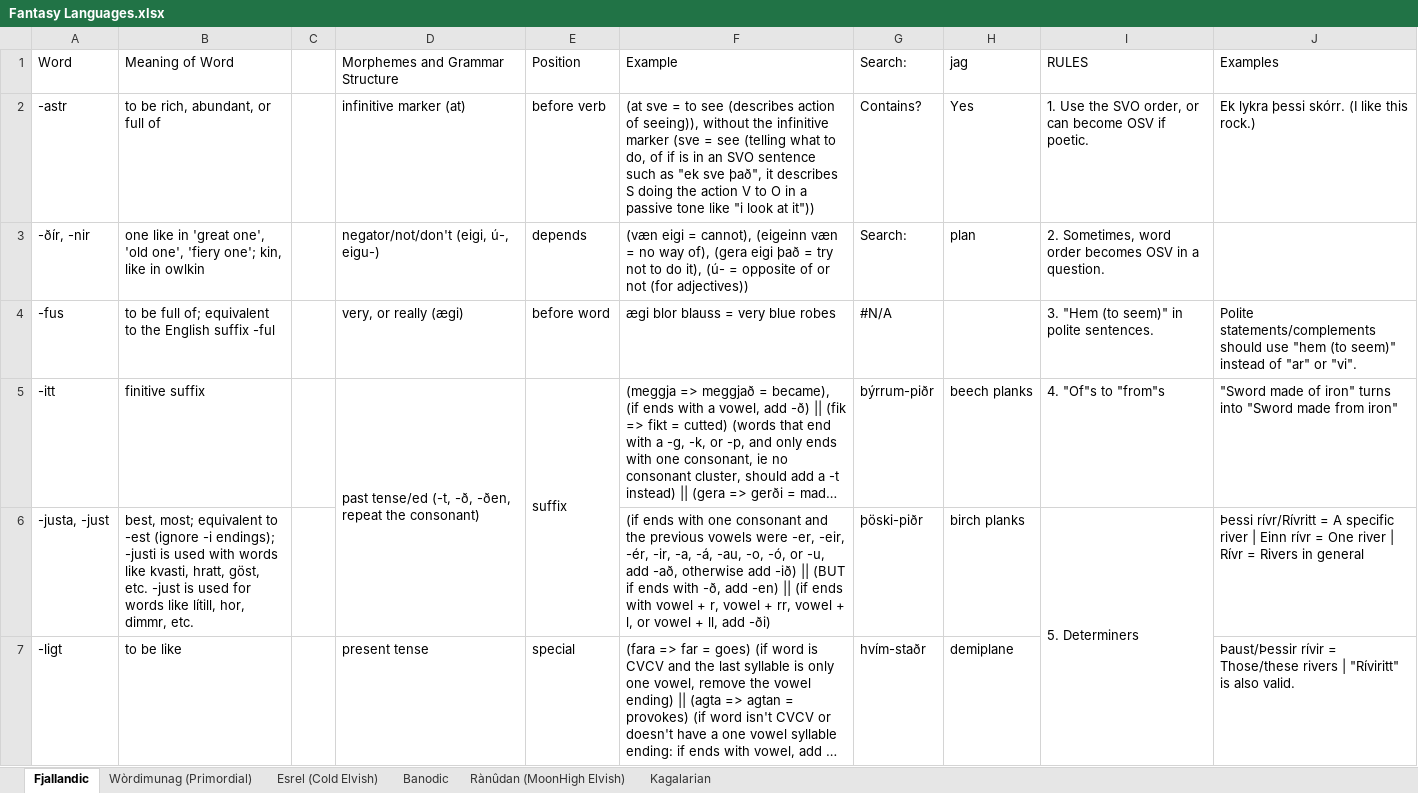
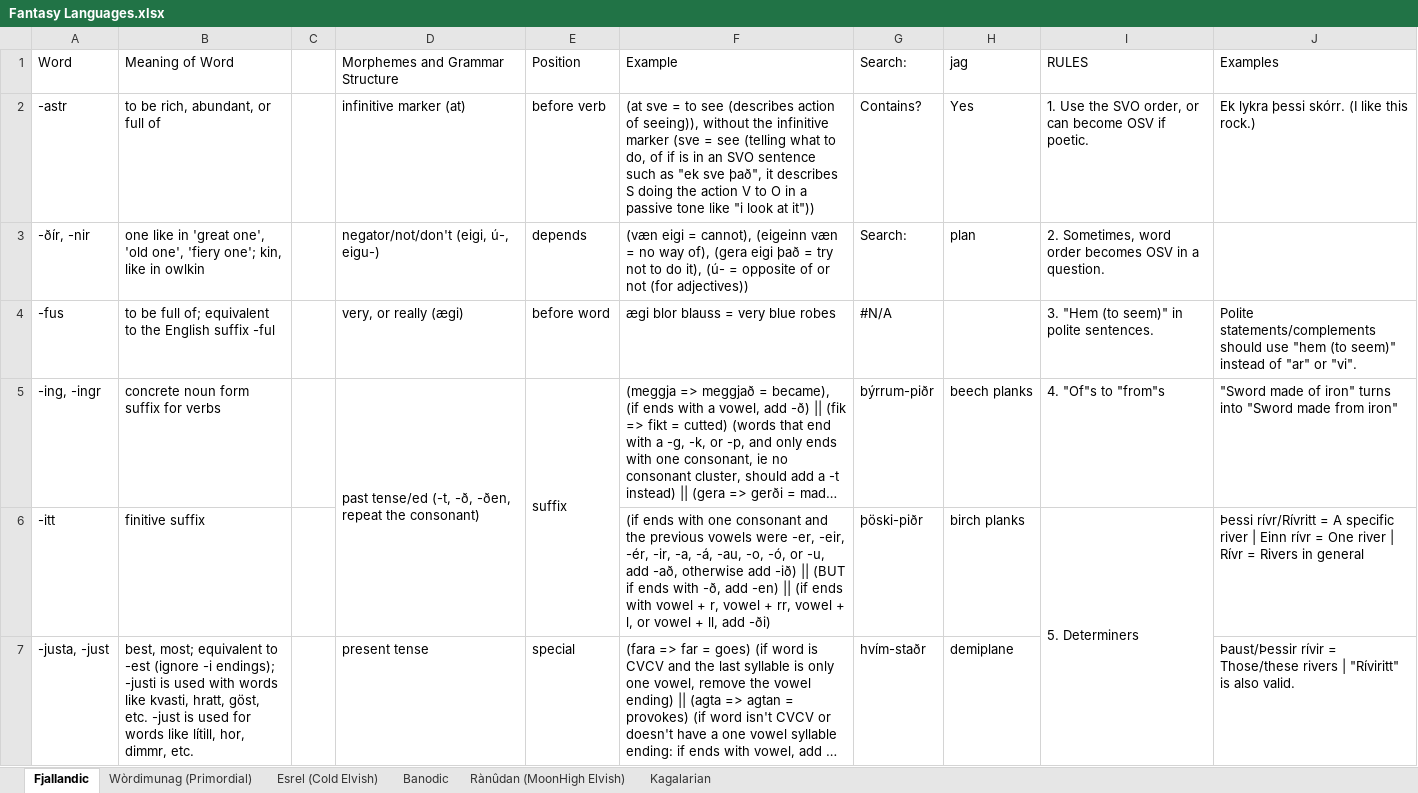
Before and after one commit to Oneo64/Auldworlde, an Excel workbook: Literature/Languages/Fantasy Languages.xlsx, sheet Fjallandic, drawn as a sheet; only a part is shown; long unchanged cells end in …; values as stored, in another font and other column widths than the file's, no cell formats; charts and pictures not drawn; the diff covers the shown part only; the diff names each change by its address in the sheet, - before the commit and + after, or states it on an @@ line.

```diff
--- a/Literature/Languages/Fantasy Languages.xlsx (sheet Fjallandic)
+++ b/Literature/Languages/Fantasy Languages.xlsx (sheet Fjallandic)
-A5 (Word): -itt
+A5 (Word): -ing, -ingr
-B5 (Meaning of Word): finitive suffix
+B5 (Meaning of Word): concrete noun form suffix for verbs
-A6 (Word): -justa, -just
+A6 (Word): -itt
-B6 (Meaning of Word): best, most; equivalent to -est (ignore -i endings); -justi is used with words like kvasti, hratt, göst, etc. -just is used for words like lítill, hor, dimmr, etc.
+B6 (Meaning of Word): finitive suffix
-A7 (Word): -ligt
+A7 (Word): -justa, -just
-B7 (Meaning of Word): to be like
+B7 (Meaning of Word): best, most; equivalent to -est (ignore -i endings); -justi is used with words like kvasti, hratt, göst, etc. -just is used for words like lítill, hor, dimmr, etc.
```
Also changed, not shown: 2 added rows, 309 edited cells and merged cells elsewhere in this sheet, cell formats.
